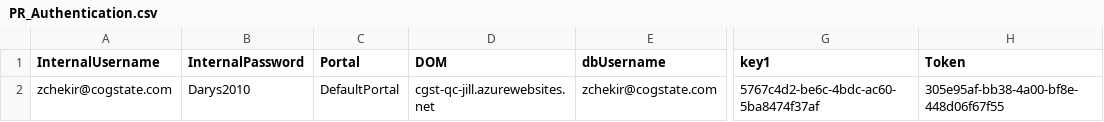
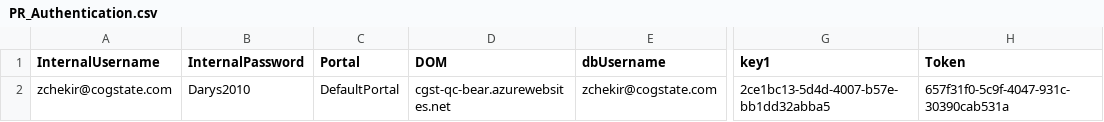
Before and after one commit to zchekir/dll, a CSV file: eSourcePlatform/eSourcePlatform/PR_Authentication.csv, drawn as a sheet; only a part is shown, gaps mark what is left out; the diff names each change by its address in the sheet, - before the commit and + after, or states it on an @@ line.

```diff
--- a/eSourcePlatform/eSourcePlatform/PR_Authentication.csv
+++ b/eSourcePlatform/eSourcePlatform/PR_Authentication.csv
-D2 (DOM): cgst-qc-jill.azurewebsites.net
+D2 (DOM): cgst-qc-bear.azurewebsites.net
-G2 (key1): 5767c4d2-be6c-4bdc-ac60-5ba8474f37af
+G2 (key1): 2ce1bc13-5d4d-4007-b57e-bb1dd32abba5
-H2 (Token): 305e95af-bb38-4a00-bf8e-448d06f67f55
+H2 (Token): 657f31f0-5c9f-4047-931c-30390cab531a
```
Also changed, not shown: eSourcePlatform/eSourcePlatform/TenantConnector.csv, 10 other files.
